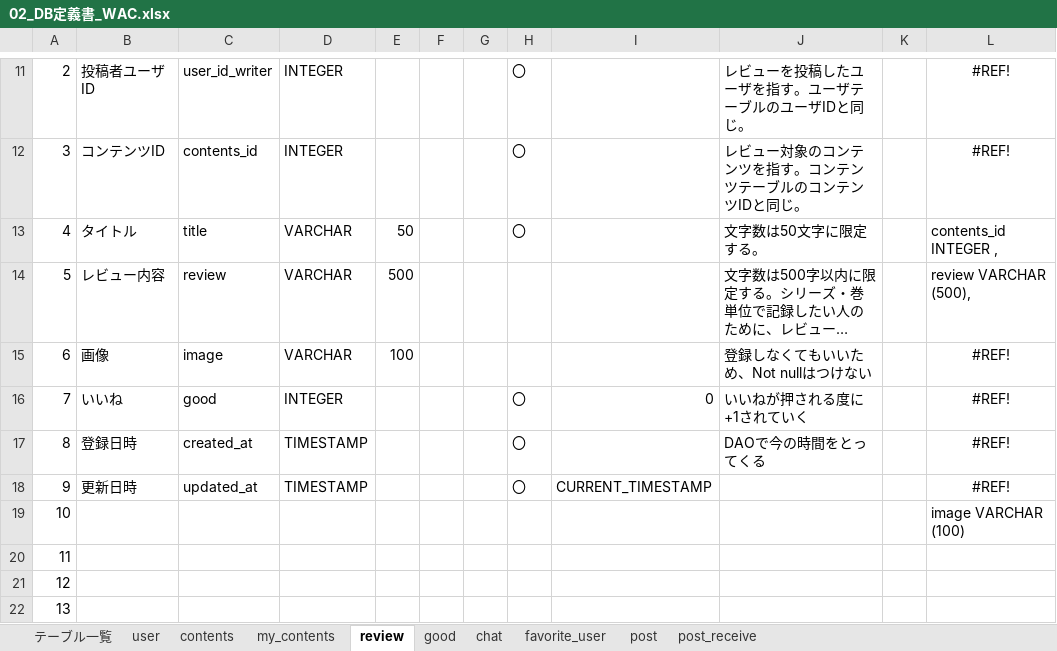
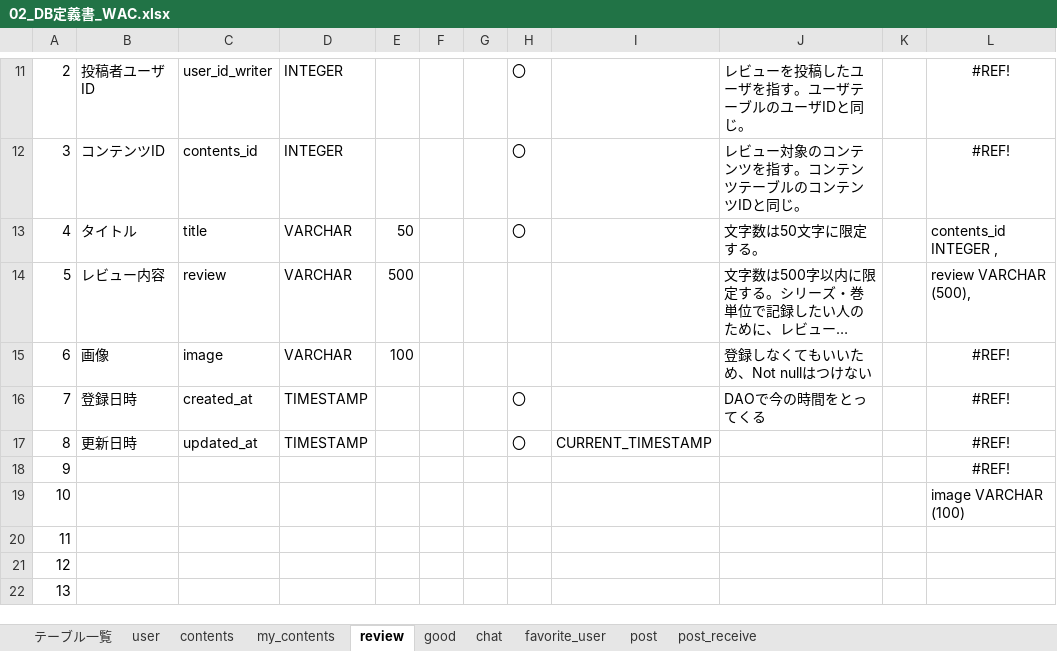
Before and after one commit to plusdojo2024/A2, an Excel workbook: doc/2_外部設計書/02_DB定義書_WAC.xlsx, sheet review, drawn as a sheet; only a part is shown, gaps mark what is left out; long unchanged cells end in …; values as stored, in another font and other column widths than the file's, no borders; removed rows and columns are numbered as before the commit, all else as after; the diff names each change by its address in the sheet, - before the commit and + after, or states it on an @@ line.

Commit message:
最新DB定義書

```diff
--- a/doc/2_外部設計書/02_DB定義書_WAC.xlsx (sheet review)
+++ b/doc/2_外部設計書/02_DB定義書_WAC.xlsx (sheet review)
-row 16: 7 | いいね | good | INTEGER |  |  |  | 〇 | 0 | いいねが押される度に+1されていく |  | #REF!
@@ column A renumbered between rows 16 and 17 @@
+row 18: 9 |  |  |  |  |  |  |  |  |  |  | #REF!
```
Also changed, not shown: formulas that keep their value.
